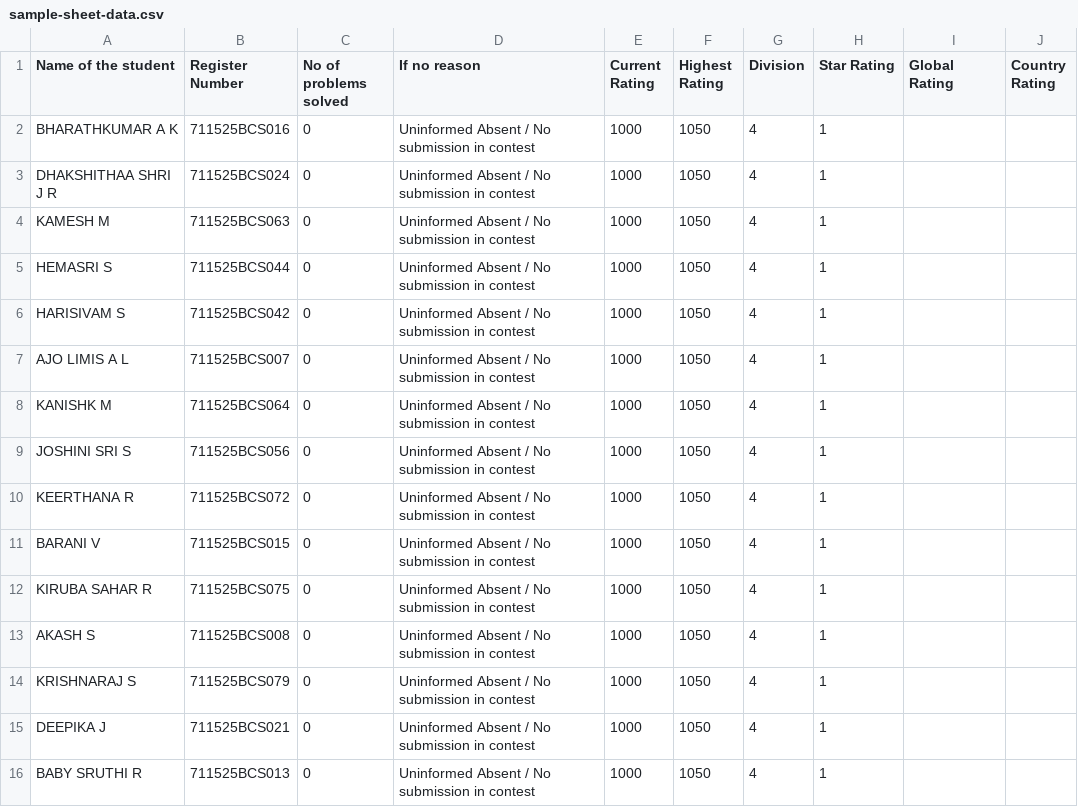
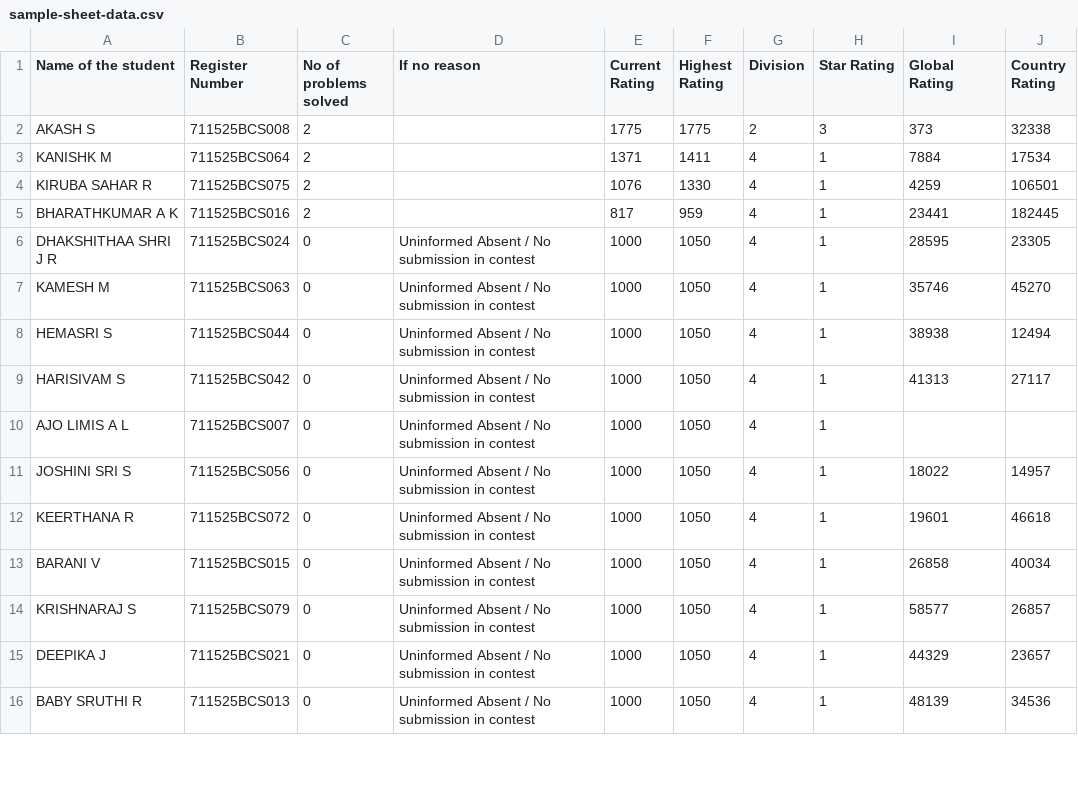
Before and after one commit to kit25csebbharathkumarak/contest, a CSV file: sample-sheet-data.csv, drawn as a sheet; only a part is shown; the diff covers the shown part only.

```diff
--- a/sample-sheet-data.csv
+++ b/sample-sheet-data.csv
@@ -1,16 +1,16 @@
 Name of the student,Register Number,No of problems solved,If no reason,Current Rating,Highest Rating,Division,Star Rating,Global Rating,Country Rating
-"BHARATHKUMAR A K","711525BCS016",0,"Uninformed Absent / No submission in contest",1000,1050,4,1,,
-"DHAKSHITHAA SHRI J R","711525BCS024",0,"Uninformed Absent / No submission in contest",1000,1050,4,1,,
-"KAMESH M","711525BCS063",0,"Uninformed Absent / No submission in contest",1000,1050,4,1,,
-"HEMASRI S","711525BCS044",0,"Uninformed Absent / No submission in contest",1000,1050,4,1,,
-"HARISIVAM S","711525BCS042",0,"Uninformed Absent / No submission in contest",1000,1050,4,1,,
+"AKASH S","711525BCS008",2,"",1775,1775,2,3,373,32338
+"KANISHK M","711525BCS064",2,"",1371,1411,4,1,7884,17534
+"KIRUBA SAHAR R","711525BCS075",2,"",1076,1330,4,1,4259,106501
+"BHARATHKUMAR A K","711525BCS016",2,"",817,959,4,1,23441,182445
+"DHAKSHITHAA SHRI J R","711525BCS024",0,"Uninformed Absent / No submission in contest",1000,1050,4,1,28595,23305
+"KAMESH M","711525BCS063",0,"Uninformed Absent / No submission in contest",1000,1050,4,1,35746,45270
+"HEMASRI S","711525BCS044",0,"Uninformed Absent / No submission in contest",1000,1050,4,1,38938,12494
+"HARISIVAM S","711525BCS042",0,"Uninformed Absent / No submission in contest",1000,1050,4,1,41313,27117
 "AJO LIMIS A L","711525BCS007",0,"Uninformed Absent / No submission in contest",1000,1050,4,1,,
-"KANISHK M","711525BCS064",0,"Uninformed Absent / No submission in contest",1000,1050,4,1,,
-"JOSHINI SRI S","711525BCS056",0,"Uninformed Absent / No submission in contest",1000,1050,4,1,,
-"KEERTHANA R","711525BCS072",0,"Uninformed Absent / No submission in contest",1000,1050,4,1,,
-"BARANI V","711525BCS015",0,"Uninformed Absent / No submission in contest",1000,1050,4,1,,
-"KIRUBA SAHAR R","711525BCS075",0,"Uninformed Absent / No submission in contest",1000,1050,4,1,,
-"AKASH S","711525BCS008",0,"Uninformed Absent / No submission in contest",1000,1050,4,1,,
-"KRISHNARAJ S","711525BCS079",0,"Uninformed Absent / No submission in contest",1000,1050,4,1,,
-"DEEPIKA J","711525BCS021",0,"Uninformed Absent / No submission in contest",1000,1050,4,1,,
-"BABY SRUTHI R","711525BCS013",0,"Uninformed Absent / No submission in contest",1000,1050,4,1,,
+"JOSHINI SRI S","711525BCS056",0,"Uninformed Absent / No submission in contest",1000,1050,4,1,18022,14957
+"KEERTHANA R","711525BCS072",0,"Uninformed Absent / No submission in contest",1000,1050,4,1,19601,46618
+"BARANI V","711525BCS015",0,"Uninformed Absent / No submission in contest",1000,1050,4,1,26858,40034
+"KRISHNARAJ S","711525BCS079",0,"Uninformed Absent / No submission in contest",1000,1050,4,1,58577,26857
+"DEEPIKA J","711525BCS021",0,"Uninformed Absent / No submission in contest",1000,1050,4,1,44329,23657
+"BABY SRUTHI R","711525BCS013",0,"Uninformed Absent / No submission in contest",1000,1050,4,1,48139,34536
```
Also changed, not shown: 12 edited cells elsewhere in this file, 2 other files.
